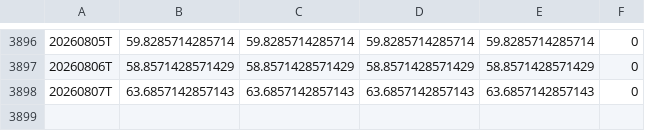
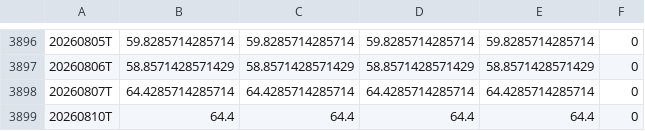
Before and after one commit to hkusastock/seed_kings_fng, a CSV file: data/CNN_FGI.csv, drawn as a sheet; only a part is shown, gaps mark what is left out.

```diff
--- a/data/CNN_FGI.csv
+++ b/data/CNN_FGI.csv
@@ -3897,2 +3897,3 @@
 20260806T,58.8571428571429,58.8571428571429,58.8571428571429,58.8571428571429,0
-20260807T,63.6857142857143,63.6857142857143,63.6857142857143,63.6857142857143,0
+20260807T,64.4285714285714,64.4285714285714,64.4285714285714,64.4285714285714,0
+20260810T,64.4,64.4,64.4,64.4,0
```
